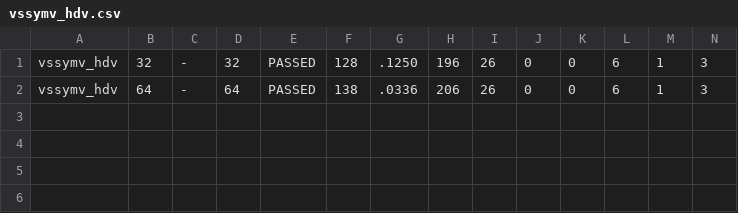
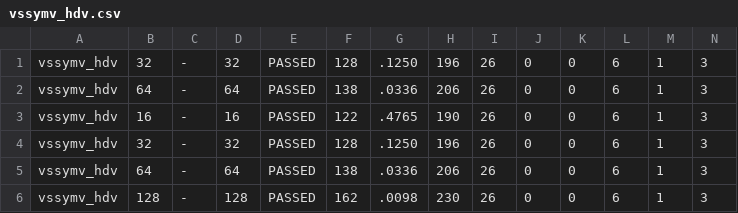
Before and after one commit to WWeiying/ara, a CSV file: hardware/blas_sweep_out/vssymv_hdv.csv, drawn as a sheet; only a part is shown; rows hold the shown columns only; the diff names each change by its address in the sheet, - before the commit and + after, or states it on an @@ line.

```diff
--- a/hardware/blas_sweep_out/vssymv_hdv.csv
+++ b/hardware/blas_sweep_out/vssymv_hdv.csv
+row 3: vssymv_hdv | 16 | - | 16 | PASSED | 122 | .4765 | 190 | 26 | 0 | 0 | 6 | 1 | 3
+row 4: vssymv_hdv | 32 | - | 32 | PASSED | 128 | .1250 | 196 | 26 | 0 | 0 | 6 | 1 | 3
+row 5: vssymv_hdv | 64 | - | 64 | PASSED | 138 | .0336 | 206 | 26 | 0 | 0 | 6 | 1 | 3
+row 6: vssymv_hdv | 128 | - | 128 | PASSED | 162 | .0098 | 230 | 26 | 0 | 0 | 6 | 1 | 3
```
Also changed, not shown: hardware/avl_sweep_out/vsaxpy_hdv.csv, hardware/avl_sweep_out/vsdot_hdv.csv, 51 other files.
